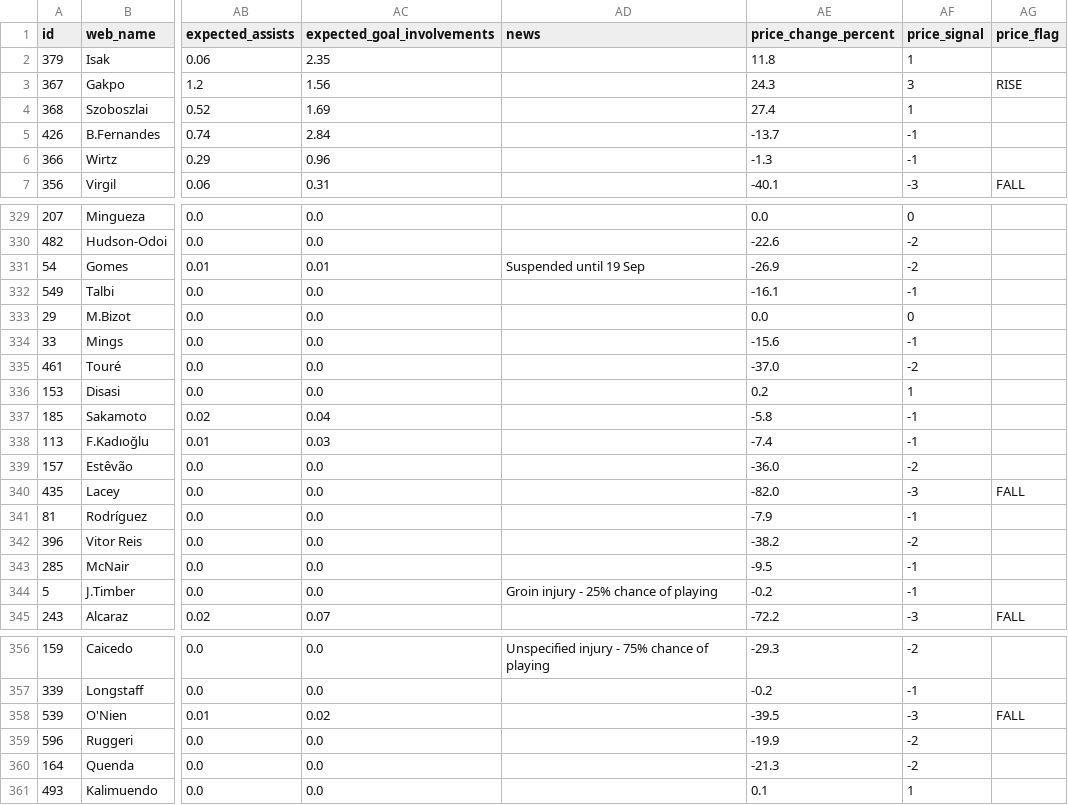
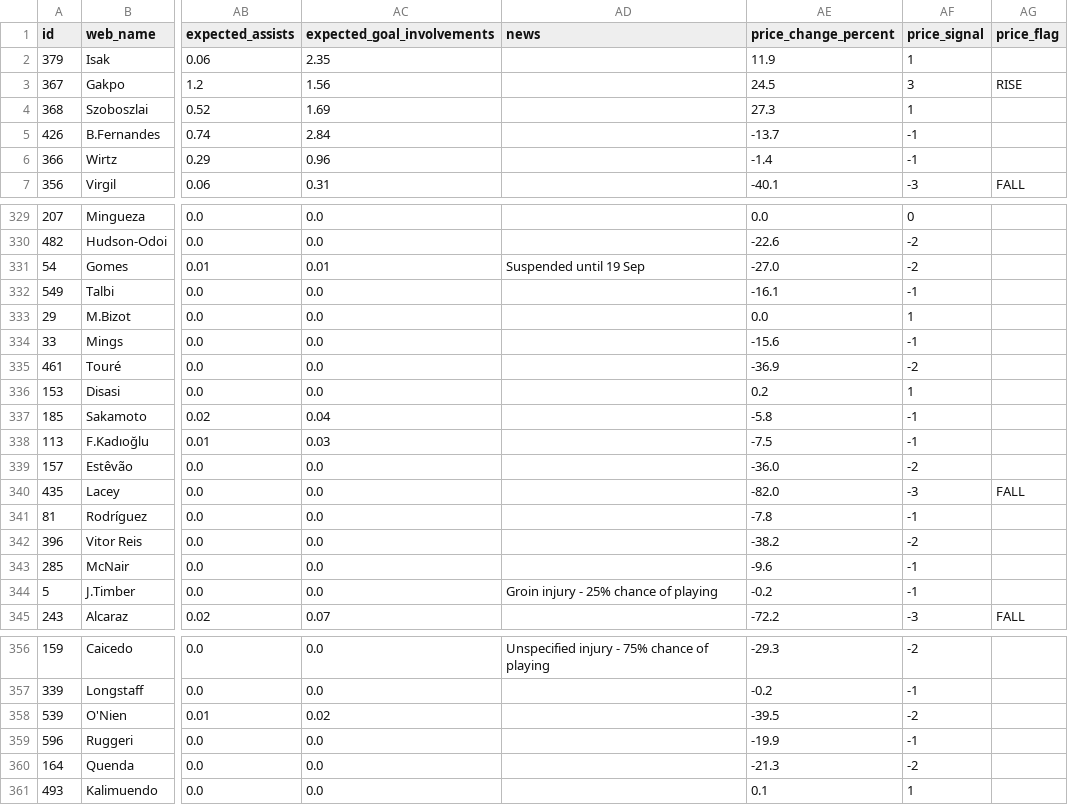
Before and after one commit to Shuvamadh/fpl-ml-assistant, a CSV file: data/player_predictions.csv, drawn as a sheet; only a part is shown, gaps mark what is left out; the diff covers the shown part only; the diff names each change by its address in the sheet, - before the commit and + after, or states it on an @@ line.

```diff
--- a/data/player_predictions.csv
+++ b/data/player_predictions.csv
-AE2 (price_change_percent): 11.8
+AE2 (price_change_percent): 11.9
-AE3 (price_change_percent): 24.3
+AE3 (price_change_percent): 24.5
-AE4 (price_change_percent): 27.4
+AE4 (price_change_percent): 27.3
-AE6 (price_change_percent): -1.3
+AE6 (price_change_percent): -1.4
-AE331 (price_change_percent): -26.9
+AE331 (price_change_percent): -27.0
-AF333 (price_signal): 0
+AF333 (price_signal): 1
-AE335 (price_change_percent): -37.0
+AE335 (price_change_percent): -36.9
-AE338 (price_change_percent): -7.4
+AE338 (price_change_percent): -7.5
-AE341 (price_change_percent): -7.9
+AE341 (price_change_percent): -7.8
-AE343 (price_change_percent): -9.5
+AE343 (price_change_percent): -9.6
-AF358 (price_signal): -3
+AF358 (price_signal): -2
-AG358 (price_flag): FALL
+AG358 (price_flag): (empty)
-AF359 (price_signal): -2
+AF359 (price_signal): -1
```
Also changed, not shown: 51 edited cells elsewhere in this file, 2 other files.
